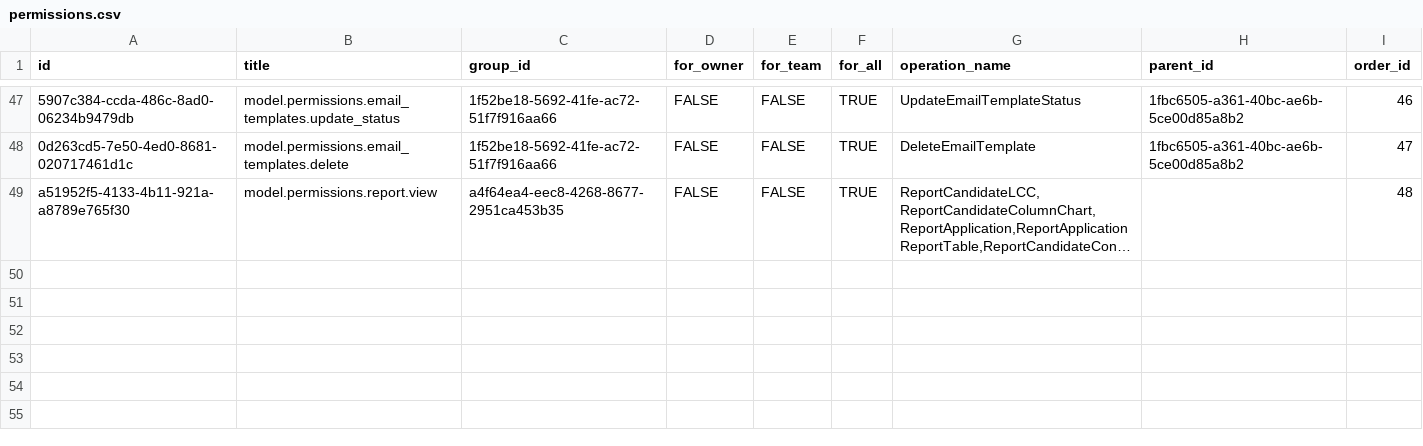
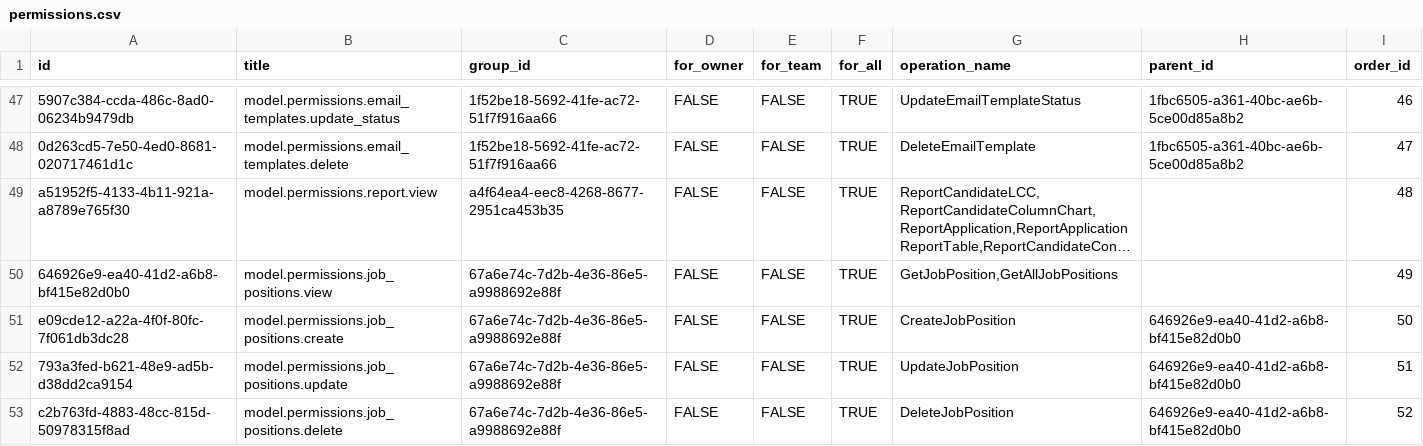
Before and after one commit to TrangDC/Internal_Recuitment_BE, a CSV file: master_db/permissions.csv, drawn as a sheet; only a part is shown, gaps mark what is left out; long unchanged cells end in …; the diff names each change by its address in the sheet, - before the commit and + after, or states it on an @@ line.

Commit message:
feat(JobPosition) Add permission for Job Position

```diff
--- a/master_db/permissions.csv
+++ b/master_db/permissions.csv
+row 50: 646926e9-ea40-41d2-a6b8-bf415e82d0b0 | model.permissions.job_positions.view | 67a6e74c-7d2b-4e36-86e5-a9988692e88f | FALSE | FALSE | TRUE | GetJobPosition,GetAllJobPositions |  | 49
+row 51: e09cde12-a22a-4f0f-80fc-7f061db3dc28 | model.permissions.job_positions.create | 67a6e74c-7d2b-4e36-86e5-a9988692e88f | FALSE | FALSE | TRUE | CreateJobPosition | 646926e9-ea40-41d2-a6b8-bf415e82d0b0 | 50
+row 52: 793a3fed-b621-48e9-ad5b-d38dd2ca9154 | model.permissions.job_positions.update | 67a6e74c-7d2b-4e36-86e5-a9988692e88f | FALSE | FALSE | TRUE | UpdateJobPosition | 646926e9-ea40-41d2-a6b8-bf415e82d0b0 | 51
+row 53: c2b763fd-4883-48cc-815d-50978315f8ad | model.permissions.job_positions.delete | 67a6e74c-7d2b-4e36-86e5-a9988692e88f | FALSE | FALSE | TRUE | DeleteJobPosition | 646926e9-ea40-41d2-a6b8-bf415e82d0b0 | 52
```
Also changed, not shown: master_db/permission_groups.csv.
